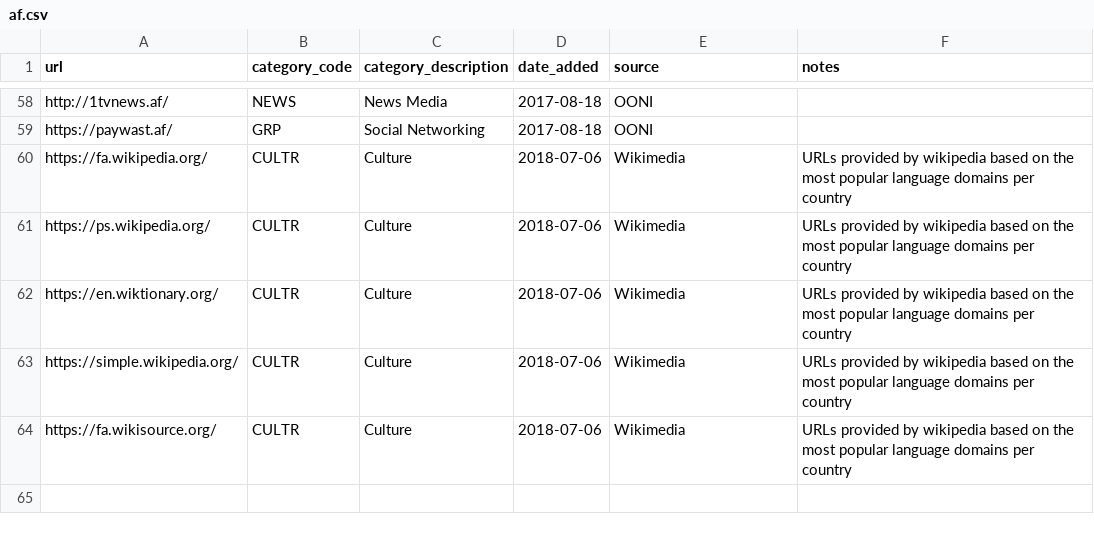
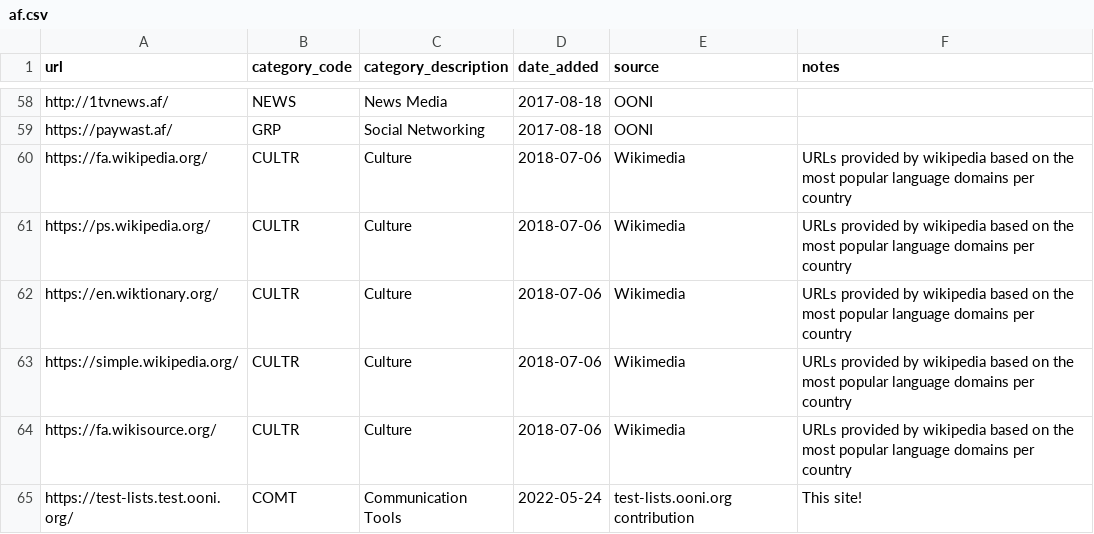
Before and after one commit to ooni/test-lists, a CSV file: lists/af.csv, drawn as a sheet; only a part is shown, gaps mark what is left out; the diff names each change by its address in the sheet, - before the commit and + after, or states it on an @@ line.

Commit message:
Added something to test.

```diff
--- a/lists/af.csv
+++ b/lists/af.csv
+row 65: https://test-lists.test.ooni.org/ | COMT | Communication Tools | 2022-05-24 | test-lists.ooni.org contribution | This site!
```
